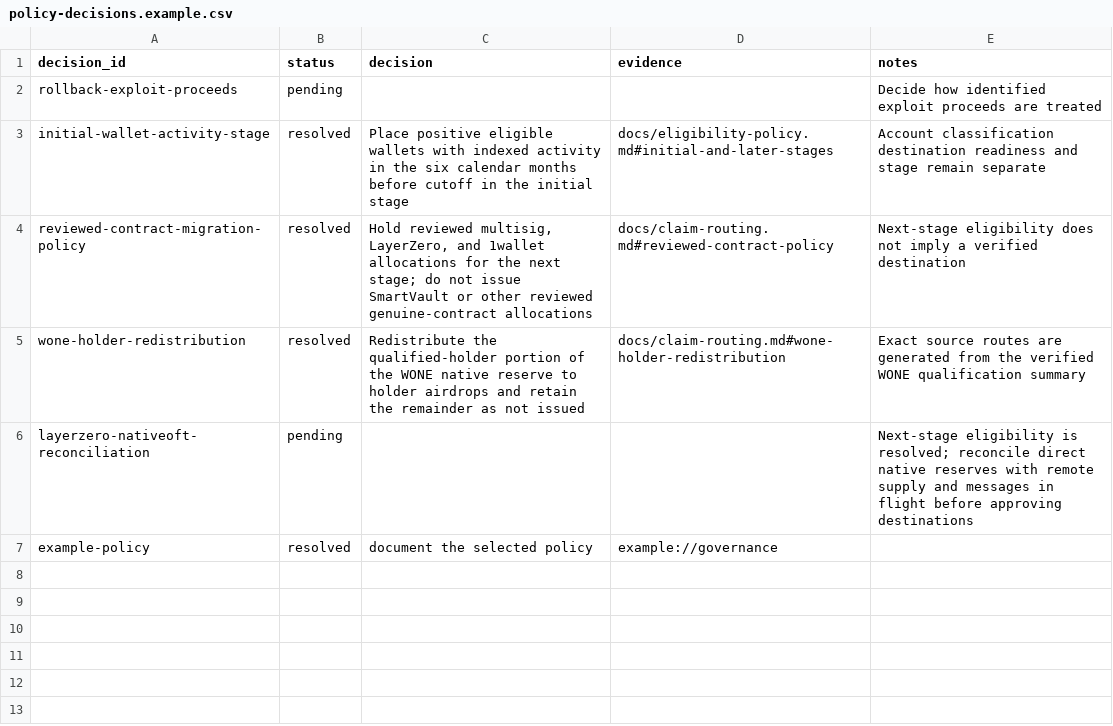
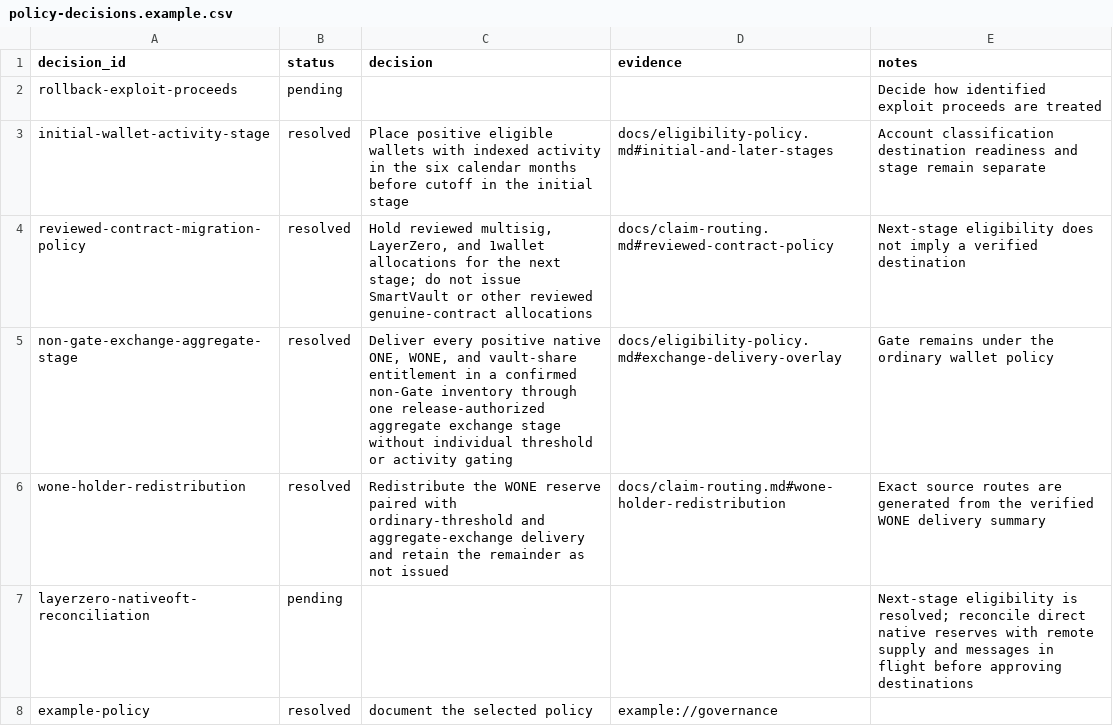
Before and after one commit to polymorpher/harmony-migration, a CSV file: routing/policy-decisions.example.csv, drawn as a sheet.

```diff
--- a/routing/policy-decisions.example.csv
+++ b/routing/policy-decisions.example.csv
@@ -4,3 +4,4 @@ initial-wallet-activity-stage,resolved,Place positive eligible wallets with inde
 reviewed-contract-migration-policy,resolved,"Hold reviewed multisig, LayerZero, and 1wallet allocations for the next stage; do not issue SmartVault or other reviewed genuine-contract allocations",docs/claim-routing.md#reviewed-contract-policy,Next-stage eligibility does not imply a verified destination
-wone-holder-redistribution,resolved,Redistribute the qualified-holder portion of the WONE native reserve to holder airdrops and retain the remainder as not issued,docs/claim-routing.md#wone-holder-redistribution,Exact source routes are generated from the verified WONE qualification summary
+non-gate-exchange-aggregate-stage,resolved,"Deliver every positive native ONE, WONE, and vault-share entitlement in a confirmed non-Gate inventory through one release-authorized aggregate exchange stage without individual threshold or activity gating",docs/eligibility-policy.md#exchange-delivery-overlay,Gate remains under the ordinary wallet policy
+wone-holder-redistribution,resolved,Redistribute the WONE reserve paired with ordinary-threshold and aggregate-exchange delivery and retain the remainder as not issued,docs/claim-routing.md#wone-holder-redistribution,Exact source routes are generated from the verified WONE delivery summary
 layerzero-nativeoft-reconciliation,pending,,,Next-stage eligibility is resolved; reconcile direct native reserves with remote supply and messages in flight before approving destinations
```
Also changed, not shown: 5 other files.
